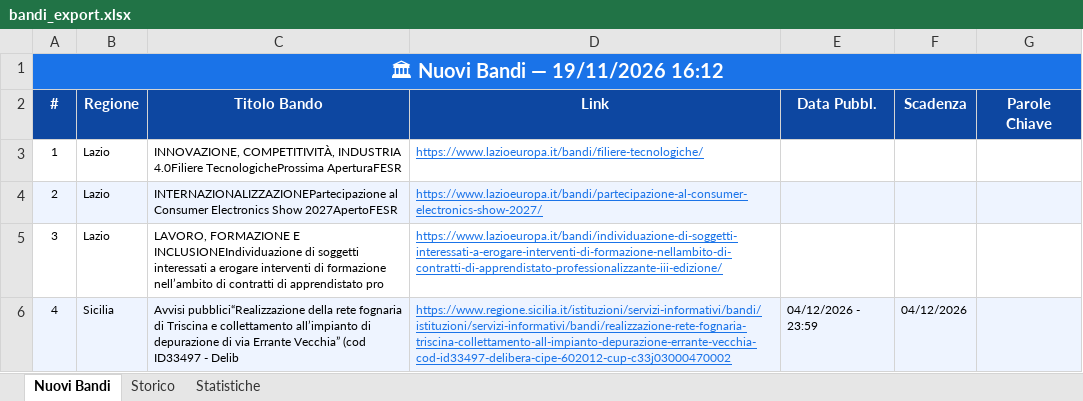
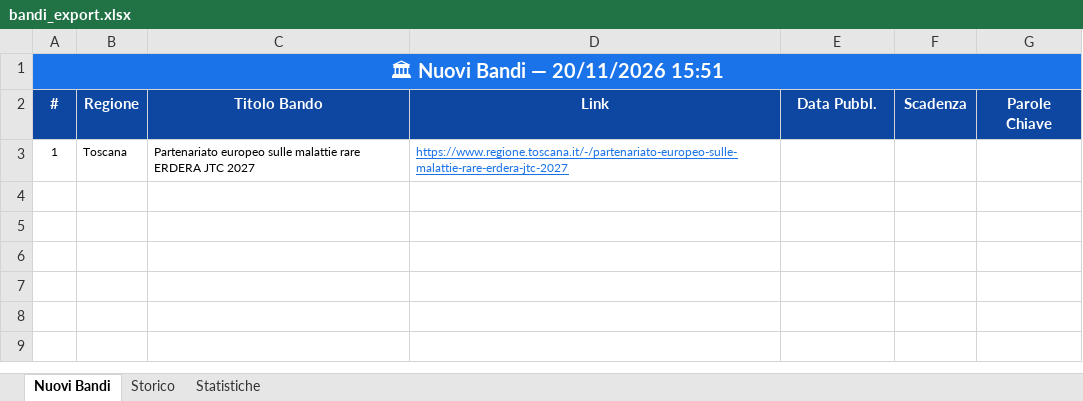
Before and after one commit to cdalvise/bandi-monitor, an Excel workbook: data/bandi_export.xlsx, sheet Nuovi Bandi, drawn as a sheet; values as stored, in another font and other column widths than the file's, no borders; the diff names each change by its address in the sheet, - before the commit and + after, or states it on an @@ line.

```diff
--- a/data/bandi_export.xlsx (sheet Nuovi Bandi)
+++ b/data/bandi_export.xlsx (sheet Nuovi Bandi)
-A1 (#): 🏛 Nuovi Bandi — 19/11/2026 16:12
+A1 (#): 🏛 Nuovi Bandi — 20/11/2026 15:51
-B3 (Regione): Lazio
+B3 (Regione): Toscana
-C3 (Titolo Bando): INNOVAZIONE, COMPETITIVITÀ, INDUSTRIA 4.0Filiere TecnologicheProssima AperturaFESR
+C3 (Titolo Bando): Partenariato europeo sulle malattie rare ERDERA JTC 2027
-D3 (Link): https://www.lazioeuropa.it/bandi/filiere-tecnologiche/
+D3 (Link): https://www.regione.toscana.it/-/partenariato-europeo-sulle-malattie-rare-erdera-jtc-2027
-row 4: 2 | Lazio | INTERNAZIONALIZZAZIONEPartecipazione al Consumer Electronics Show 2027ApertoFESR | https://www.lazioeuropa.it/bandi/partecipazione-al-consumer-electronics-show-2027/
-row 5: 3 | Lazio | LAVORO, FORMAZIONE E INCLUSIONEIndividuazione di soggetti interessati a erogare interventi di formazione nell’ambito di contratti di apprendistato pro | https://www.lazioeuropa.it/bandi/individuazione-di-soggetti-interessati-a-erogare-interventi-di-formazione-nellambito-di-contratti-di-apprendistato-professionalizzante-iii-edizione/
-row 6: 4 | Sicilia | Avvisi pubblici“Realizzazione della rete fognaria di Triscina e collettamento all’impianto di depurazione di via Errante Vecchia” (cod ID33497 - Delib | https://www.regione.sicilia.it/istituzioni/servizi-informativi/bandi/istituzioni/servizi-informativi/bandi/realizzazione-rete-fognaria-triscina-collettamento-all-impianto-depurazione-errante-vecchia-cod-id33497-delibera-cipe-602012-cup-c33j03000470002 | 04/12/2026 - 23:59 | 04/12/2026
```
Also changed, not shown: sheet Statistiche, sheet Storico, 1 other file.
